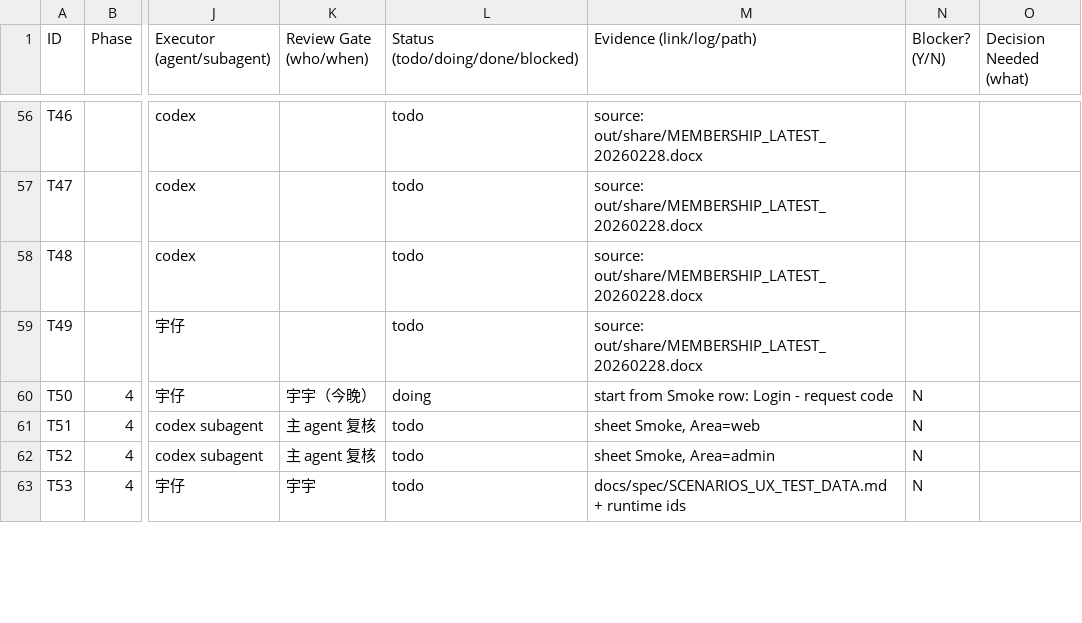
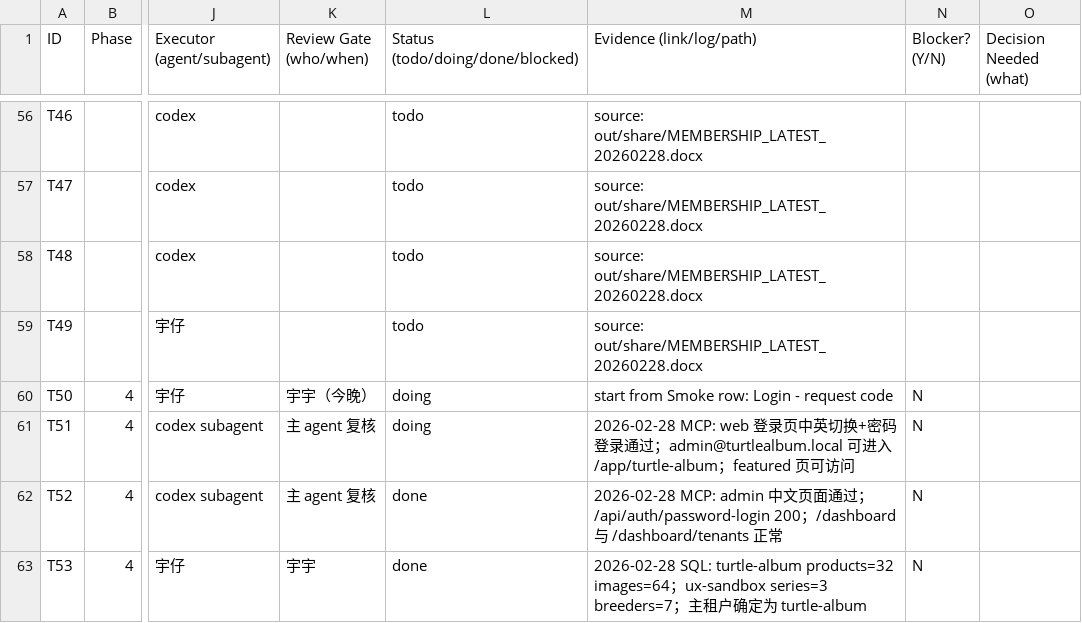
Before and after one commit to GalaxyXieyu/Eggturtle-breeding-library, a CSV file: docs/plan/EggsTask.csv, drawn as a sheet; only a part is shown, gaps mark what is left out; the diff covers the shown part only; the diff names each change by its address in the sheet, - before the commit and + after, or states it on an @@ line.

Commit message:
feat: unify web/admin auth and compact ui polish

```diff
--- a/docs/plan/EggsTask.csv
+++ b/docs/plan/EggsTask.csv
-L61 (Status (todo/doing/done/blocked)): todo
+L61 (Status (todo/doing/done/blocked)): doing
-M61 (Evidence (link/log/path)): sheet Smoke, Area=web
+M61 (Evidence (link/log/path)): 2026-02-28 MCP: web 登录页中英切换+密码登录通过；admin@turtlealbum.local 可进入 /app/turtle-album；featured 页可访问
-L62:L63 (Status (todo/doing/done/blocked)): todo
+L62:L63 (Status (todo/doing/done/blocked)): done
-M62 (Evidence (link/log/path)): sheet Smoke, Area=admin
+M62 (Evidence (link/log/path)): 2026-02-28 MCP: admin 中文页面通过；/api/auth/password-login 200；/dashboard 与 /dashboard/tenants 正常
-M63 (Evidence (link/log/path)): docs/spec/SCENARIOS_UX_TEST_DATA.md + runtime ids
+M63 (Evidence (link/log/path)): 2026-02-28 SQL: turtle-album products=32 images=64；ux-sandbox series=3 breeders=7；主租户确定为 turtle-album
```
Also changed, not shown: 1 added row and 6 edited cells elsewhere in this file, 44 other files.
